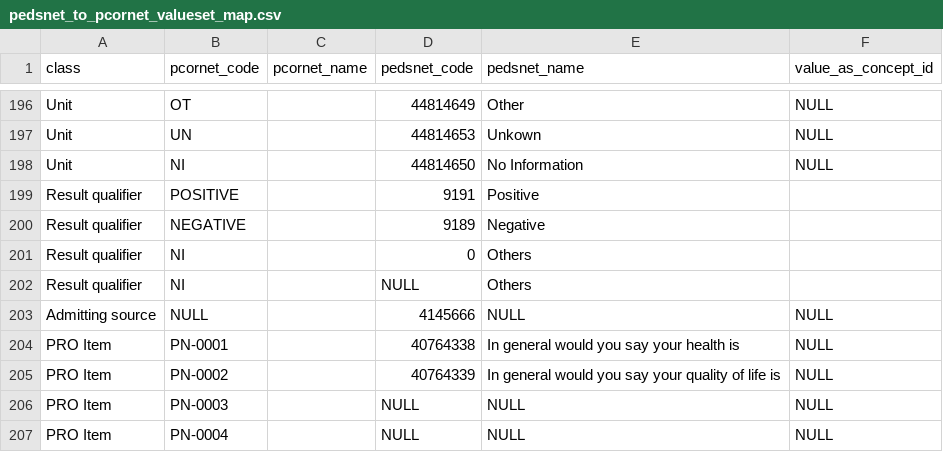
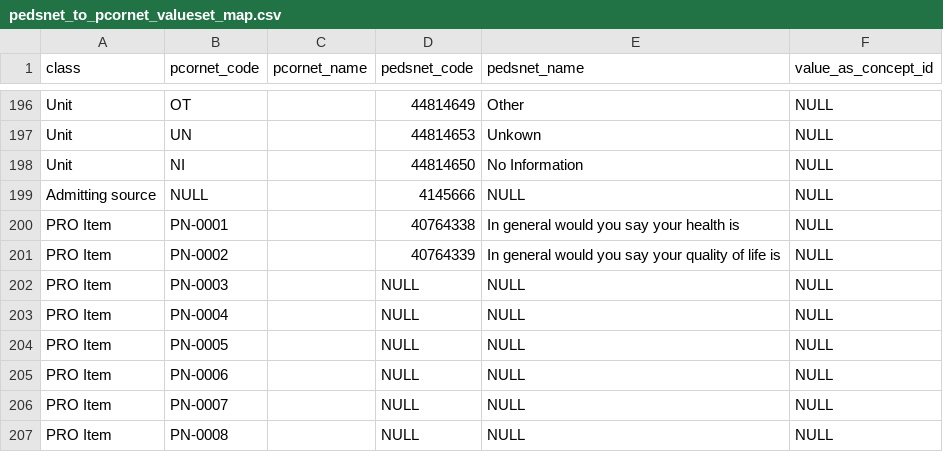
Before and after one commit to PEDSnet/pedsnetcdm_to_pcornetcdm, a CSV file: v2.8_to_v4.0/sql_etl/data/concept_map/pedsnet_to_pcornet_valueset_map.csv, drawn as a sheet; only a part is shown, gaps mark what is left out; the shorter side is filled out with more unchanged rows.

```diff
--- a/v2.8_to_v4.0/sql_etl/data/concept_map/pedsnet_to_pcornet_valueset_map.csv
+++ b/v2.8_to_v4.0/sql_etl/data/concept_map/pedsnet_to_pcornet_valueset_map.csv
@@ -198,6 +198,2 @@ Unit,UN,,44814653,Unkown,NULL
 Unit,NI,,44814650,No Information,NULL
-Result qualifier,POSITIVE,,9191,Positive,
-Result qualifier,NEGATIVE,,9189,Negative,
-Result qualifier,NI,,0,Others,
-Result qualifier,NI,,NULL,Others,
 Admitting source,NULL,,4145666,NULL,NULL
```
Also changed, not shown: v2.8_to_v4.0/sql_etl/data/concept_map/pedsnet_to_pcornet_result_qual_map.csv, 7 other files.
